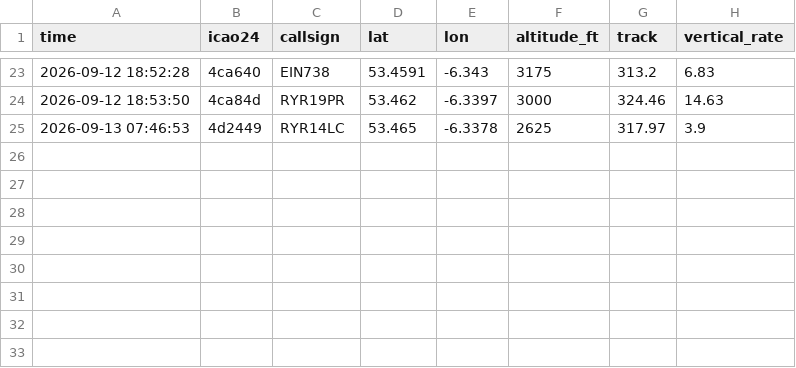
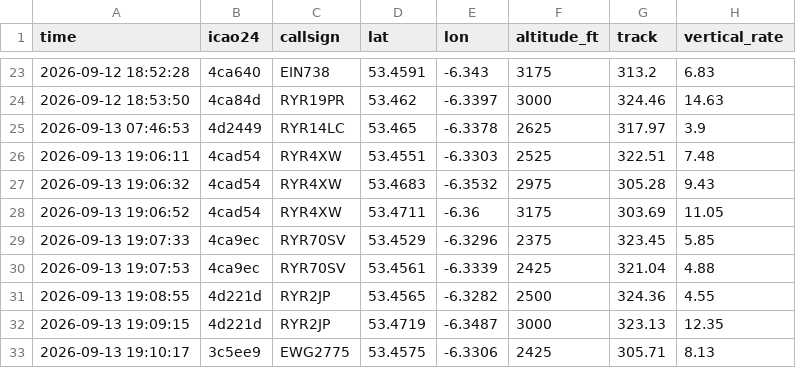
Before and after one commit to Jbot478/flight-tracker, a CSV file: analysis/observations/sightings.csv, drawn as a sheet; only a part is shown, gaps mark what is left out.

```diff
--- a/analysis/observations/sightings.csv
+++ b/analysis/observations/sightings.csv
@@ -25 +25,9 @@ time,icao24,callsign,lat,lon,altitude_ft,track,vertical_rate
 2026-09-13 07:46:53,4d2449,RYR14LC,53.465,-6.3378,2625,317.97,3.9
+2026-09-13 19:06:11,4cad54,RYR4XW,53.4551,-6.3303,2525,322.51,7.48
+2026-09-13 19:06:32,4cad54,RYR4XW,53.4683,-6.3532,2975,305.28,9.43
+2026-09-13 19:06:52,4cad54,RYR4XW,53.4711,-6.36,3175,303.69,11.05
+2026-09-13 19:07:33,4ca9ec,RYR70SV,53.4529,-6.3296,2375,323.45,5.85
+2026-09-13 19:07:53,4ca9ec,RYR70SV,53.4561,-6.3339,2425,321.04,4.88
+2026-09-13 19:08:55,4d221d,RYR2JP,53.4565,-6.3282,2500,324.36,4.55
+2026-09-13 19:09:15,4d221d,RYR2JP,53.4719,-6.3487,3000,323.13,12.35
+2026-09-13 19:10:17,3c5ee9,EWG2775,53.4575,-6.3306,2425,305.71,8.13
```
Also changed, not shown: analysis/observations/polls.csv.
